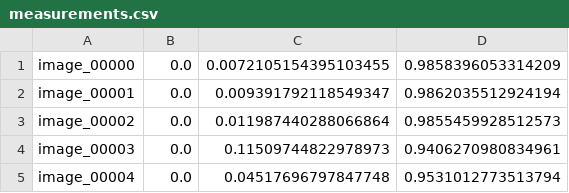
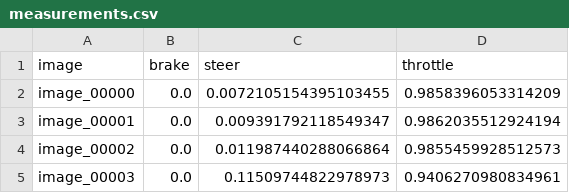
Before and after one commit to canmoymul/karla, a CSV file: measurements.csv, drawn as a sheet; only a part is shown; the shorter side is filled out with more unchanged rows.

```diff
--- a/measurements.csv
+++ b/measurements.csv
@@ -1 +1,2 @@
+image,brake,steer,throttle
 image_00000,0.0,0.0072105154395103455,0.9858396053314209
```
Also changed, not shown: 1 other file.
